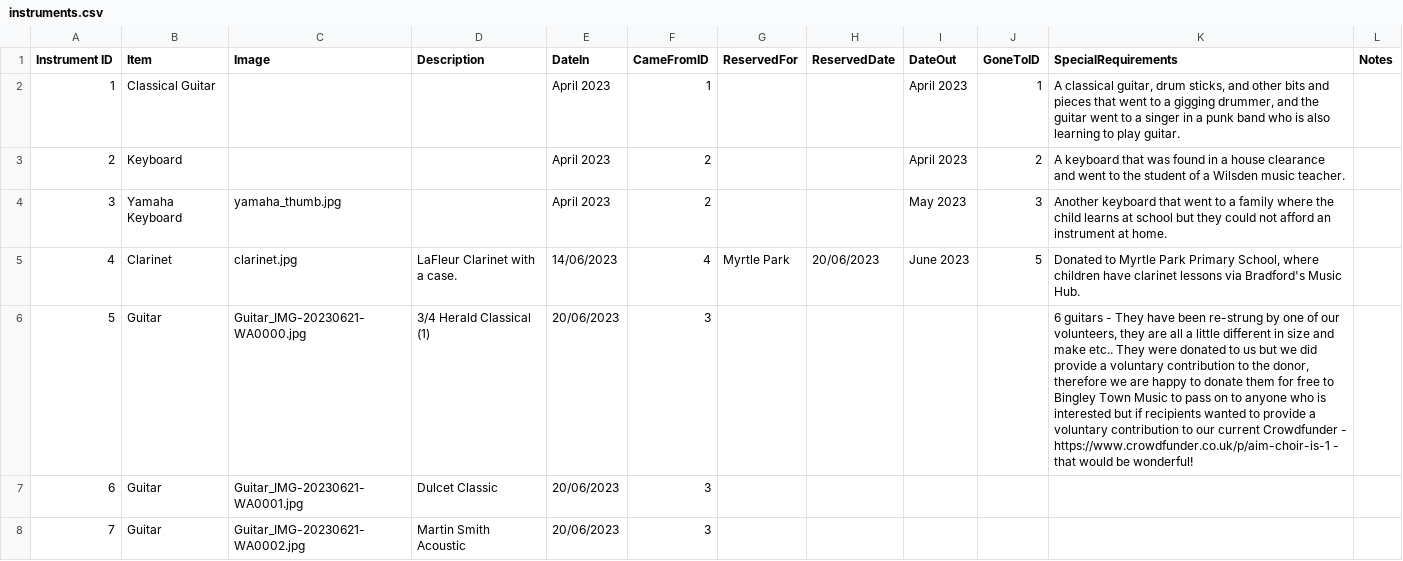
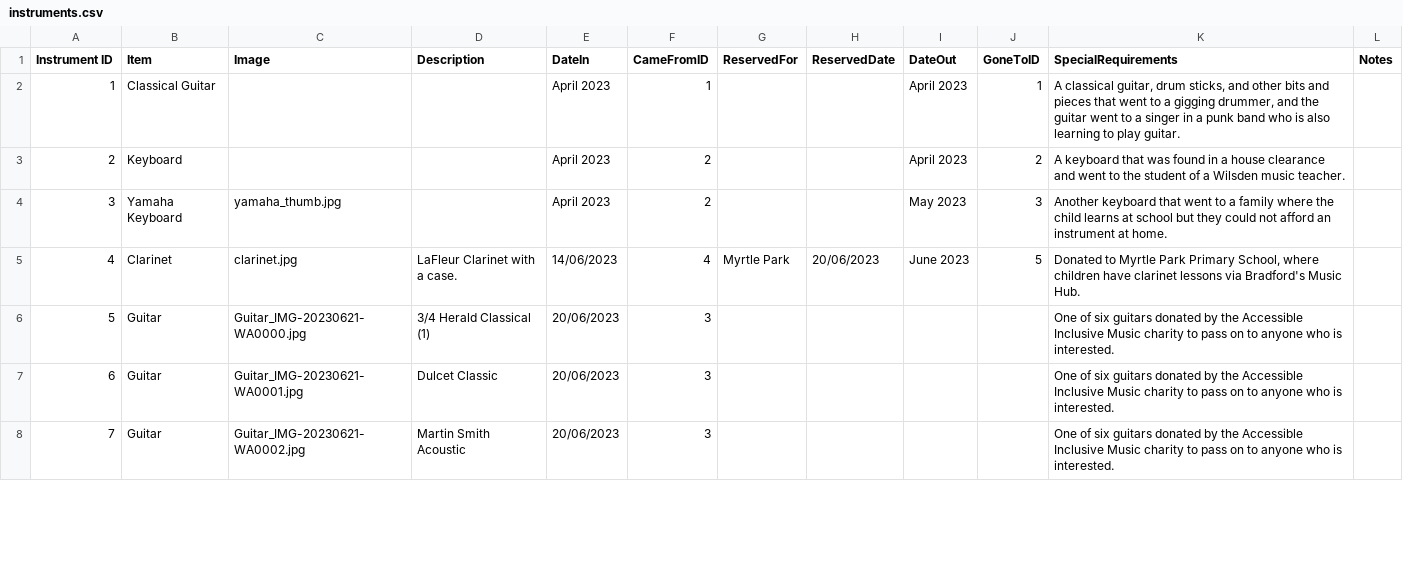
Before and after one commit to caprenter/bingley-music-town, a CSV file: _data/instruments.csv, drawn as a sheet; only a part is shown; the diff covers the shown part only.

```diff
--- a/_data/instruments.csv
+++ b/_data/instruments.csv
@@ -5,4 +5,4 @@ Instrument ID,Item,Image,Description,DateIn,CameFromID,ReservedFor,ReservedDate,
 4,Clarinet,clarinet.jpg,LaFleur Clarinet with a case.,14/06/2023,4,Myrtle Park,20/06/2023,June 2023,5,"Donated to Myrtle Park Primary School, where children have clarinet lessons via Bradford's Music Hub.",
-5,Guitar,Guitar_IMG-20230621-WA0000.jpg,3/4 Herald Classical (1),20/06/2023,3,,,,,"6 guitars - They have been re-strung by one of our volunteers, they are all a little different in size and make etc.. They were donated to us but we did provide a voluntary contribution to the donor, therefore we are happy to donate them for free to Bingley Town Music to pass on to anyone who is interested but if recipients wanted to provide a voluntary contribution to our current Crowdfunder - https://www.crowdfunder.co.uk/p/aim-choir-is-1 - that would be wonderful!",
-6,Guitar,Guitar_IMG-20230621-WA0001.jpg,Dulcet Classic,20/06/2023,3,,,,,,
-7,Guitar,Guitar_IMG-20230621-WA0002.jpg,Martin Smith Acoustic,20/06/2023,3,,,,,,
+5,Guitar,Guitar_IMG-20230621-WA0000.jpg,3/4 Herald Classical (1),20/06/2023,3,,,,,One of six guitars donated by the Accessible Inclusive Music charity to pass on to anyone who is interested. ,
+6,Guitar,Guitar_IMG-20230621-WA0001.jpg,Dulcet Classic,20/06/2023,3,,,,,One of six guitars donated by the Accessible Inclusive Music charity to pass on to anyone who is interested.,
+7,Guitar,Guitar_IMG-20230621-WA0002.jpg,Martin Smith Acoustic,20/06/2023,3,,,,,One of six guitars donated by the Accessible Inclusive Music charity to pass on to anyone who is interested.,
```
Also changed, not shown: 3 edited cells elsewhere in this file, _data/effects.csv, 6 other files.
